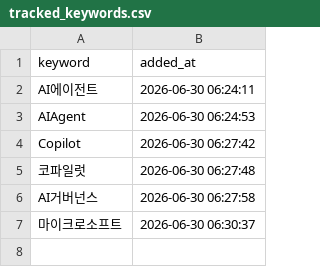
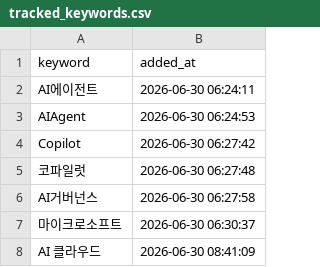
Before and after one commit to reinalee-bot/keyword-dashboard, a CSV file: data/tracked_keywords.csv, drawn as a sheet; the diff names each change by its address in the sheet, - before the commit and + after, or states it on an @@ line.

Commit message:
추적 추가: AI 클라우드

```diff
--- a/data/tracked_keywords.csv
+++ b/data/tracked_keywords.csv
+row 8: AI 클라우드 | 2026-06-30 08:41:09
```
